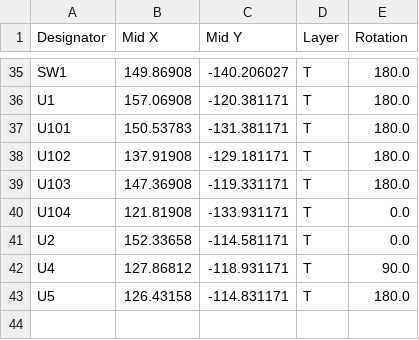
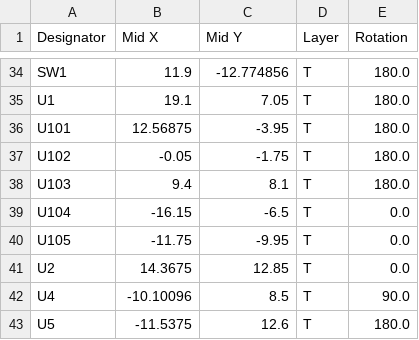
Before and after one commit to Ardelean-Calin/plantbuddy-hw, a CSV file: output/pos.csv, drawn as a sheet; only a part is shown, gaps mark what is left out; addresses are those after the commit; the diff covers the shown part only; the diff names each change by its address in the sheet, - before the commit and + after, or states it on an @@ line.

```diff
--- a/output/pos.csv
+++ b/output/pos.csv
-B34 (Mid X): 149.86908
+B34 (Mid X): 11.9
-C34 (Mid Y): -140.206027
+C34 (Mid Y): -12.774856
-B35 (Mid X): 157.06908
+B35 (Mid X): 19.1
-C35 (Mid Y): -120.381171
+C35 (Mid Y): 7.05
-B36 (Mid X): 150.53783
+B36 (Mid X): 12.56875
-C36 (Mid Y): -131.381171
+C36 (Mid Y): -3.95
-B37 (Mid X): 137.91908
+B37 (Mid X): -0.05
-C37 (Mid Y): -129.181171
+C37 (Mid Y): -1.75
-B38 (Mid X): 147.36908
+B38 (Mid X): 9.4
-C38 (Mid Y): -119.331171
+C38 (Mid Y): 8.1
-B39 (Mid X): 121.81908
+B39 (Mid X): -16.15
-C39 (Mid Y): -133.931171
+C39 (Mid Y): -6.5
+row 40: U105 | -11.75 | -9.95 | T | 0.0
-B41 (Mid X): 152.33658
+B41 (Mid X): 14.3675
-C41 (Mid Y): -114.581171
+C41 (Mid Y): 12.85
-B42 (Mid X): 127.86812
+B42 (Mid X): -10.10096
-C42 (Mid Y): -118.931171
+C42 (Mid Y): 8.5
-B43 (Mid X): 126.43158
+B43 (Mid X): -11.5375
-C43 (Mid Y): -114.831171
+C43 (Mid Y): 12.6
```
Also changed, not shown: 1 added row, 2 removed rows and 62 edited cells elsewhere in this file, output/bom.csv, 5 other files.
